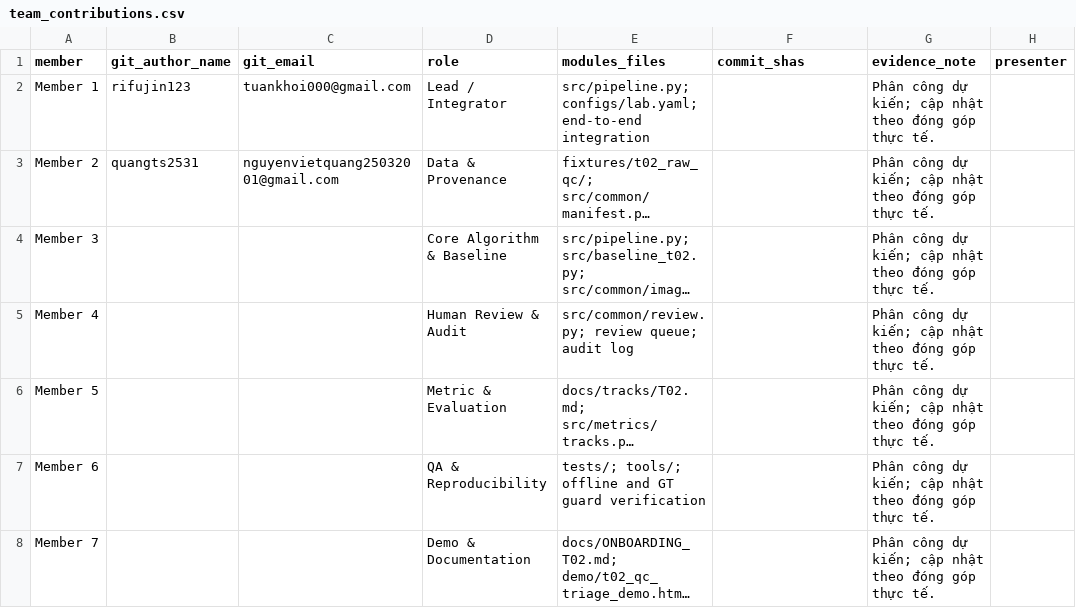
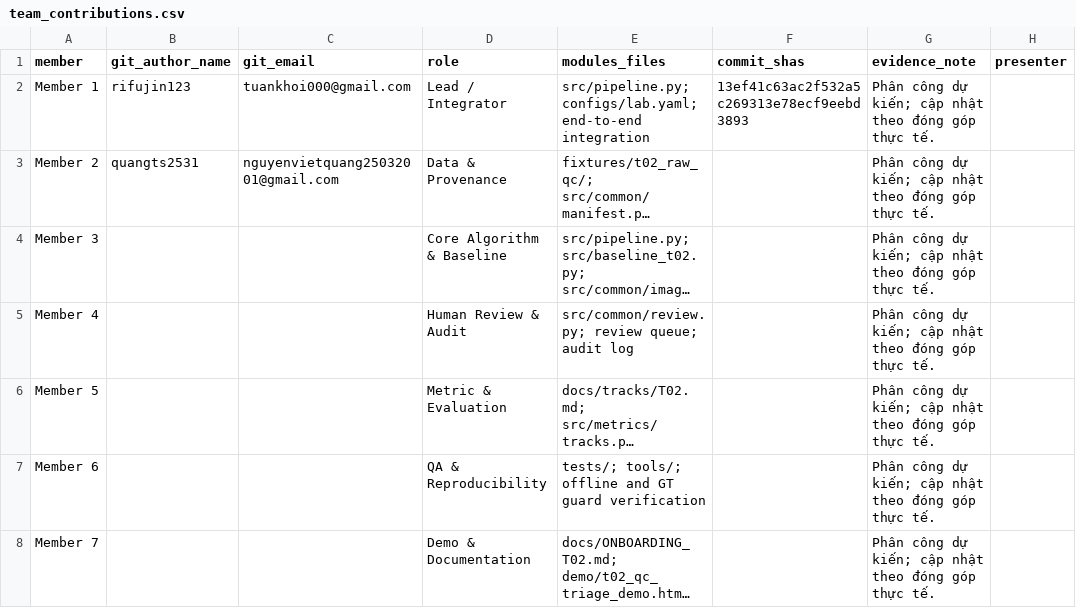
Before and after one commit to VinUni-AI20k/K5-Day6-L2-DataGovernanceAndPrivacy, a CSV file: reports/team_contributions.csv, drawn as a sheet; long unchanged cells end in …; the diff names each change by its address in the sheet, - before the commit and + after, or states it on an @@ line.

Commit message:
docs: record T02 implementation commit

```diff
--- a/reports/team_contributions.csv
+++ b/reports/team_contributions.csv
-F2 (commit_shas): (empty)
+F2 (commit_shas): 13ef41c63ac2f532a5c269313e78ecf9eebd3893
```
